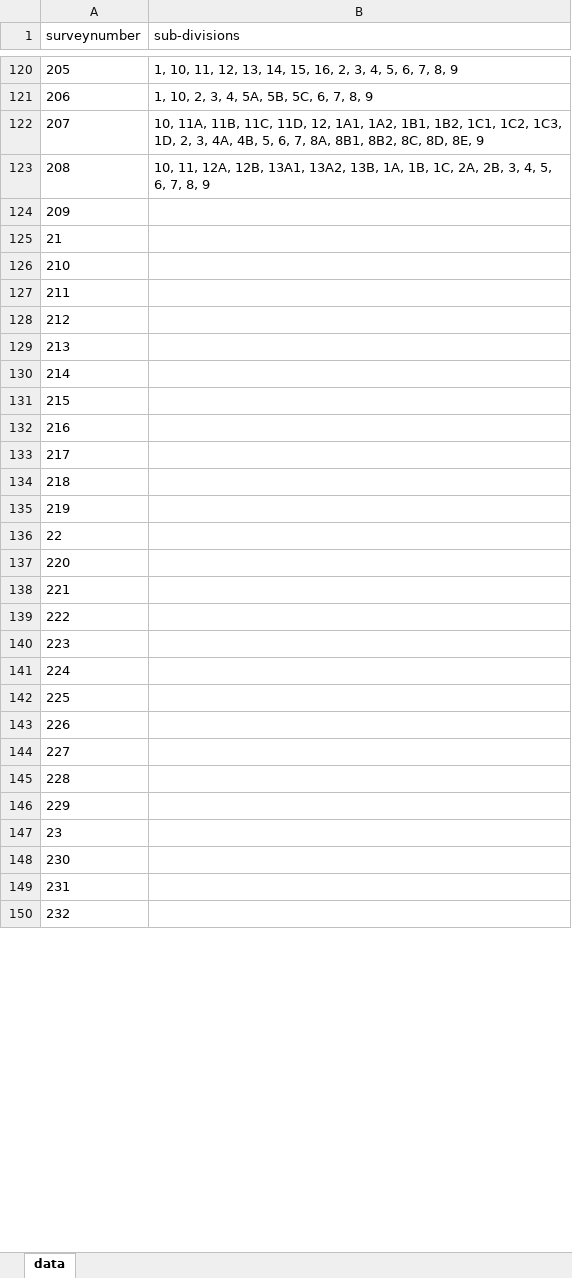
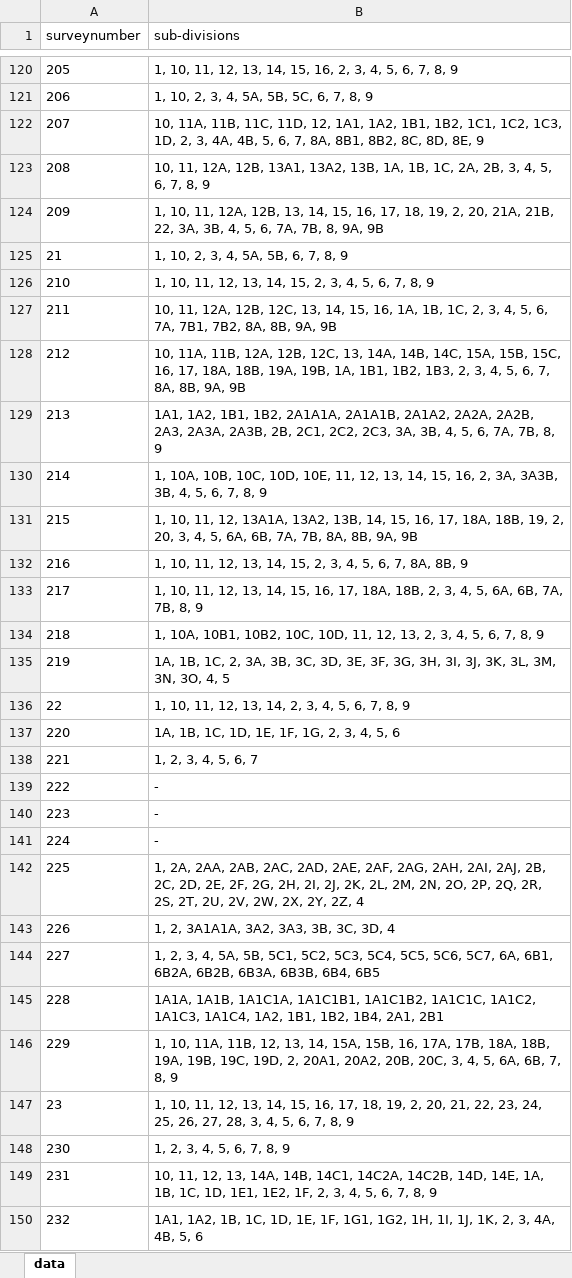
Before and after one commit to sivaramanRW/scraper-glv, an Excel workbook: out/Village_map_of_Tiruvallur_Gummidipoondi_Pappankuppam_13.426655_80.093237.xlsx, sheet data, drawn as a sheet; only a part is shown, gaps mark what is left out; values as stored, in another font and other column widths than the file's, no borders; the diff covers the shown part only; the diff names each change by its address in the sheet, - before the commit and + after, or states it on an @@ line.

Commit message:
progress: 20 village workbooks (rw-rtx-3070 2026-10-09T02:20:00Z)

```diff
--- a/out/Village_map_of_Tiruvallur_Gummidipoondi_Pappankuppam_13.426655_80.093237.xlsx (sheet data)
+++ b/out/Village_map_of_Tiruvallur_Gummidipoondi_Pappankuppam_13.426655_80.093237.xlsx (sheet data)
-B124 (sub-divisions): (empty)
+B124 (sub-divisions): 1, 10, 11, 12A, 12B, 13, 14, 15, 16, 17, 18, 19, 2, 20, 21A, 21B, 22, 3A, 3B, 4, 5, 6, 7A, 7B, 8, 9A, 9B
-B125 (sub-divisions): (empty)
+B125 (sub-divisions): 1, 10, 2, 3, 4, 5A, 5B, 6, 7, 8, 9
-B126 (sub-divisions): (empty)
+B126 (sub-divisions): 1, 10, 11, 12, 13, 14, 15, 2, 3, 4, 5, 6, 7, 8, 9
-B127 (sub-divisions): (empty)
+B127 (sub-divisions): 10, 11, 12A, 12B, 12C, 13, 14, 15, 16, 1A, 1B, 1C, 2, 3, 4, 5, 6, 7A, 7B1, 7B2, 8A, 8B, 9A, 9B
-B128 (sub-divisions): (empty)
+B128 (sub-divisions): 10, 11A, 11B, 12A, 12B, 12C, 13, 14A, 14B, 14C, 15A, 15B, 15C, 16, 17, 18A, 18B, 19A, 19B, 1A, 1B1, 1B2, 1B3, 2, 3, 4, 5, 6, 7, 8A, 8B, 9A, 9B
-B129 (sub-divisions): (empty)
+B129 (sub-divisions): 1A1, 1A2, 1B1, 1B2, 2A1A1A, 2A1A1B, 2A1A2, 2A2A, 2A2B, 2A3, 2A3A, 2A3B, 2B, 2C1, 2C2, 2C3, 3A, 3B, 4, 5, 6, 7A, 7B, 8, 9
-B130 (sub-divisions): (empty)
+B130 (sub-divisions): 1, 10A, 10B, 10C, 10D, 10E, 11, 12, 13, 14, 15, 16, 2, 3A, 3A3B, 3B, 4, 5, 6, 7, 8, 9
-B131 (sub-divisions): (empty)
+B131 (sub-divisions): 1, 10, 11, 12, 13A1A, 13A2, 13B, 14, 15, 16, 17, 18A, 18B, 19, 2, 20, 3, 4, 5, 6A, 6B, 7A, 7B, 8A, 8B, 9A, 9B
-B132 (sub-divisions): (empty)
+B132 (sub-divisions): 1, 10, 11, 12, 13, 14, 15, 2, 3, 4, 5, 6, 7, 8A, 8B, 9
-B133 (sub-divisions): (empty)
+B133 (sub-divisions): 1, 10, 11, 12, 13, 14, 15, 16, 17, 18A, 18B, 2, 3, 4, 5, 6A, 6B, 7A, 7B, 8, 9
-B134 (sub-divisions): (empty)
+B134 (sub-divisions): 1, 10A, 10B1, 10B2, 10C, 10D, 11, 12, 13, 2, 3, 4, 5, 6, 7, 8, 9
-B135 (sub-divisions): (empty)
+B135 (sub-divisions): 1A, 1B, 1C, 2, 3A, 3B, 3C, 3D, 3E, 3F, 3G, 3H, 3I, 3J, 3K, 3L, 3M, 3N, 3O, 4, 5
-B136 (sub-divisions): (empty)
+B136 (sub-divisions): 1, 10, 11, 12, 13, 14, 2, 3, 4, 5, 6, 7, 8, 9
-B137 (sub-divisions): (empty)
+B137 (sub-divisions): 1A, 1B, 1C, 1D, 1E, 1F, 1G, 2, 3, 4, 5, 6
-B138 (sub-divisions): (empty)
+B138 (sub-divisions): 1, 2, 3, 4, 5, 6, 7
-B139:B141 (sub-divisions): (empty)
+B139:B141 (sub-divisions): -
-B142 (sub-divisions): (empty)
+B142 (sub-divisions): 1, 2A, 2AA, 2AB, 2AC, 2AD, 2AE, 2AF, 2AG, 2AH, 2AI, 2AJ, 2B, 2C, 2D, 2E, 2F, 2G, 2H, 2I, 2J, 2K, 2L, 2M, 2N, 2O, 2P, 2Q, 2R, 2S, 2T, 2U, 2V, 2W, 2X, 2Y, 2Z, 4
-B143 (sub-divisions): (empty)
+B143 (sub-divisions): 1, 2, 3A1A1A, 3A2, 3A3, 3B, 3C, 3D, 4
-B144 (sub-divisions): (empty)
+B144 (sub-divisions): 1, 2, 3, 4, 5A, 5B, 5C1, 5C2, 5C3, 5C4, 5C5, 5C6, 5C7, 6A, 6B1, 6B2A, 6B2B, 6B3A, 6B3B, 6B4, 6B5
-B145 (sub-divisions): (empty)
+B145 (sub-divisions): 1A1A, 1A1B, 1A1C1A, 1A1C1B1, 1A1C1B2, 1A1C1C, 1A1C2, 1A1C3, 1A1C4, 1A2, 1B1, 1B2, 1B4, 2A1, 2B1
-B146 (sub-divisions): (empty)
+B146 (sub-divisions): 1, 10, 11A, 11B, 12, 13, 14, 15A, 15B, 16, 17A, 17B, 18A, 18B, 19A, 19B, 19C, 19D, 2, 20A1, 20A2, 20B, 20C, 3, 4, 5, 6A, 6B, 7, 8, 9
-B147 (sub-divisions): (empty)
+B147 (sub-divisions): 1, 10, 11, 12, 13, 14, 15, 16, 17, 18, 19, 2, 20, 21, 22, 23, 24, 25, 26, 27, 28, 3, 4, 5, 6, 7, 8, 9
-B148 (sub-divisions): (empty)
+B148 (sub-divisions): 1, 2, 3, 4, 5, 6, 7, 8, 9
-B149 (sub-divisions): (empty)
+B149 (sub-divisions): 10, 11, 12, 13, 14A, 14B, 14C1, 14C2A, 14C2B, 14D, 14E, 1A, 1B, 1C, 1D, 1E1, 1E2, 1F, 2, 3, 4, 5, 6, 7, 8, 9
-B150 (sub-divisions): (empty)
+B150 (sub-divisions): 1A1, 1A2, 1B, 1C, 1D, 1E, 1F, 1G1, 1G2, 1H, 1I, 1J, 1K, 2, 3, 4A, 4B, 5, 6
```
Also changed, not shown: 71 edited cells elsewhere in this sheet, out/Village_map_of_Tiruvallur_Gummidipoondi_Narasingapuram_13.455225_80.128376.xlsx, out/Village_map_of_Tiruvallur_Gummidipoondi_Thandalacheri_13.374827_80.106079.xlsx, 3 other files.
